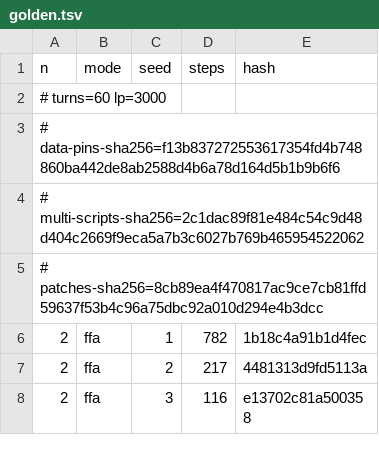
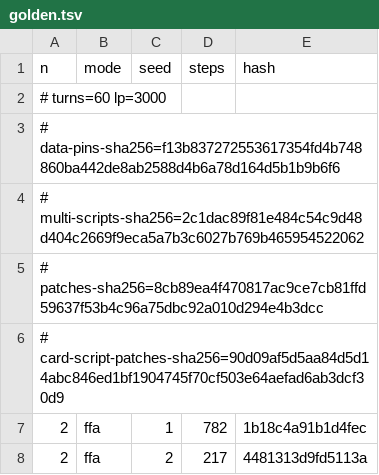
Before and after one commit to DuelingDomain/yugioh-bot, a TSV file: packages/duel-server/scripts/native/golden.tsv, drawn as a sheet; only a part is shown; the shorter side is filled out with more unchanged rows; the diff names each change by its address in the sheet, - before the commit and + after, or states it on an @@ line.

```diff
--- a/packages/duel-server/scripts/native/golden.tsv
+++ b/packages/duel-server/scripts/native/golden.tsv
+row 6: # card-script-patches-sha256=90d09af5d5aa84d5d14abc846ed1bf1904745f70cf503e64aefad6ab3dcf30d9
```
Also changed, not shown: 15 other files.
